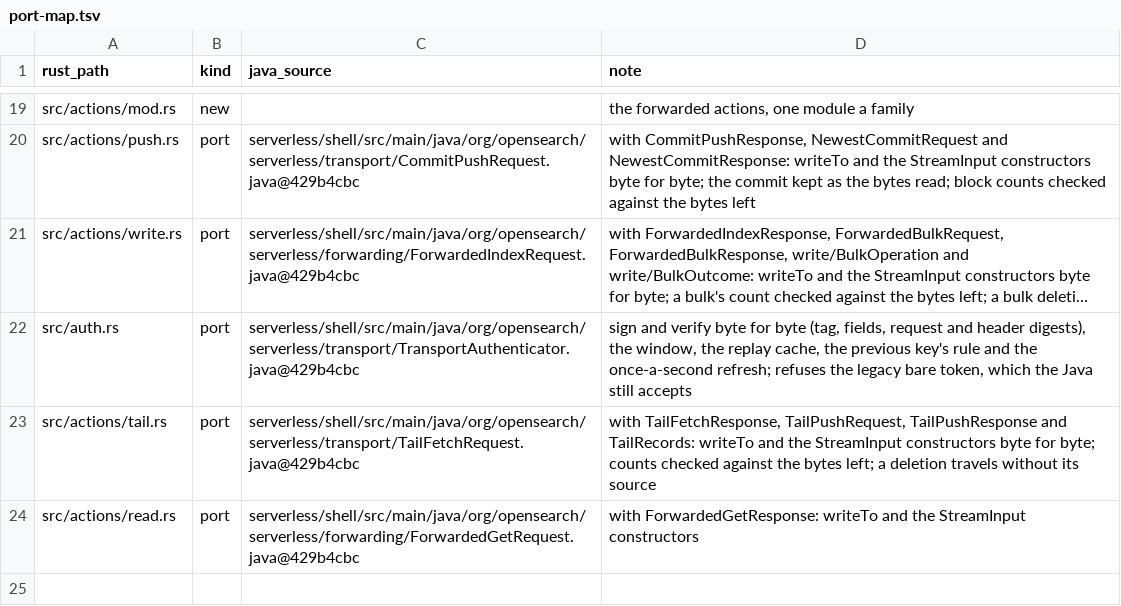
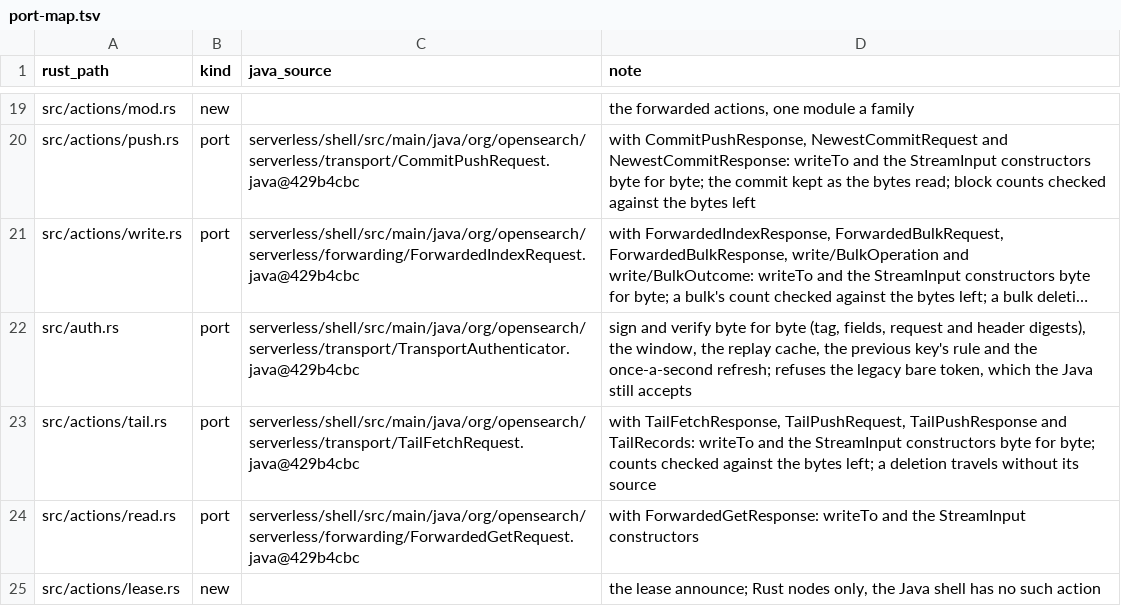
Before and after one commit to huyz0/opensearch-serverless, a TSV file: crates/transport/port-map.tsv, drawn as a sheet; only a part is shown, gaps mark what is left out; long unchanged cells end in …; the diff names each change by its address in the sheet, - before the commit and + after, or states it on an @@ line.

```diff
--- a/crates/transport/port-map.tsv
+++ b/crates/transport/port-map.tsv
+row 25: src/actions/lease.rs | new |  | the lease announce; Rust nodes only, the Java shell has no such action
```
Also changed, not shown: crates/node/port-map.tsv, 16 other files.
